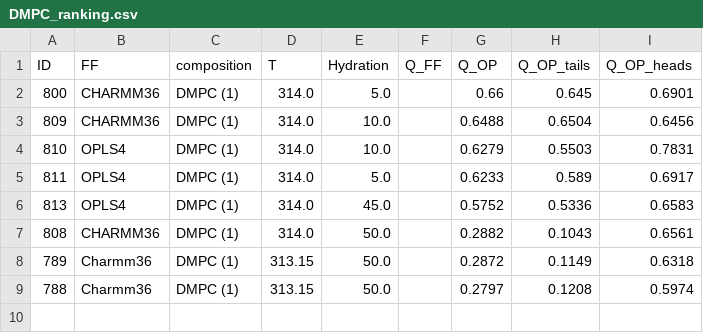
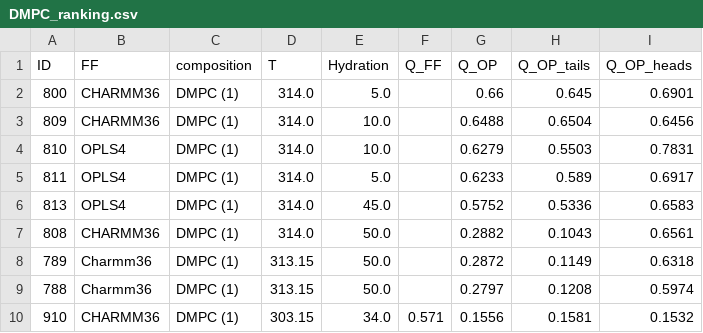
Before and after one commit to NMRLipids/BilayerData, a CSV file: Ranking/DMPC_ranking.csv, drawn as a sheet.

```diff
--- a/Ranking/DMPC_ranking.csv
+++ b/Ranking/DMPC_ranking.csv
@@ -9 +9,2 @@ ID,FF,composition,T,Hydration,Q_FF,Q_OP,Q_OP_tails,Q_OP_heads
 788,Charmm36,DMPC (1),313.15,50.0,,0.2797,0.1208,0.5974
+910,CHARMM36,DMPC (1),303.15,34.0,0.571,0.1556,0.1581,0.1532
```
Also changed, not shown: Ranking/DPPC_ranking.csv, Ranking/FF_ranking.csv, 8 other files.
